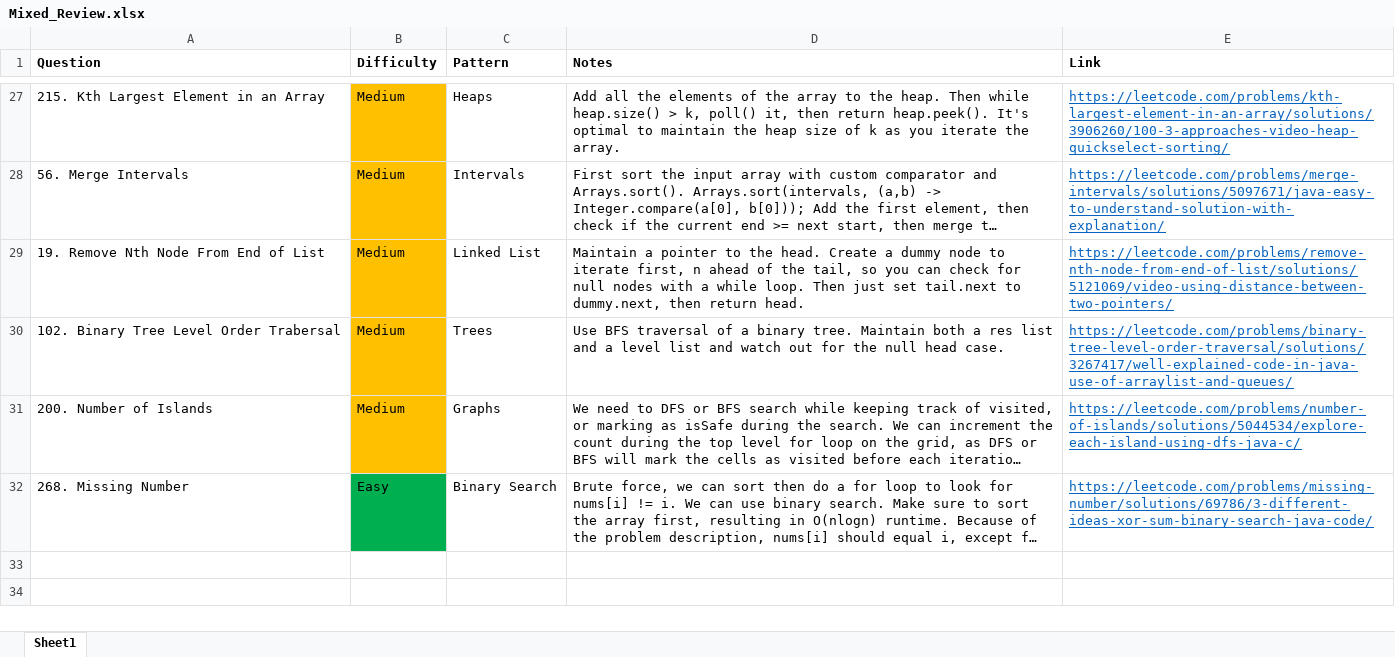
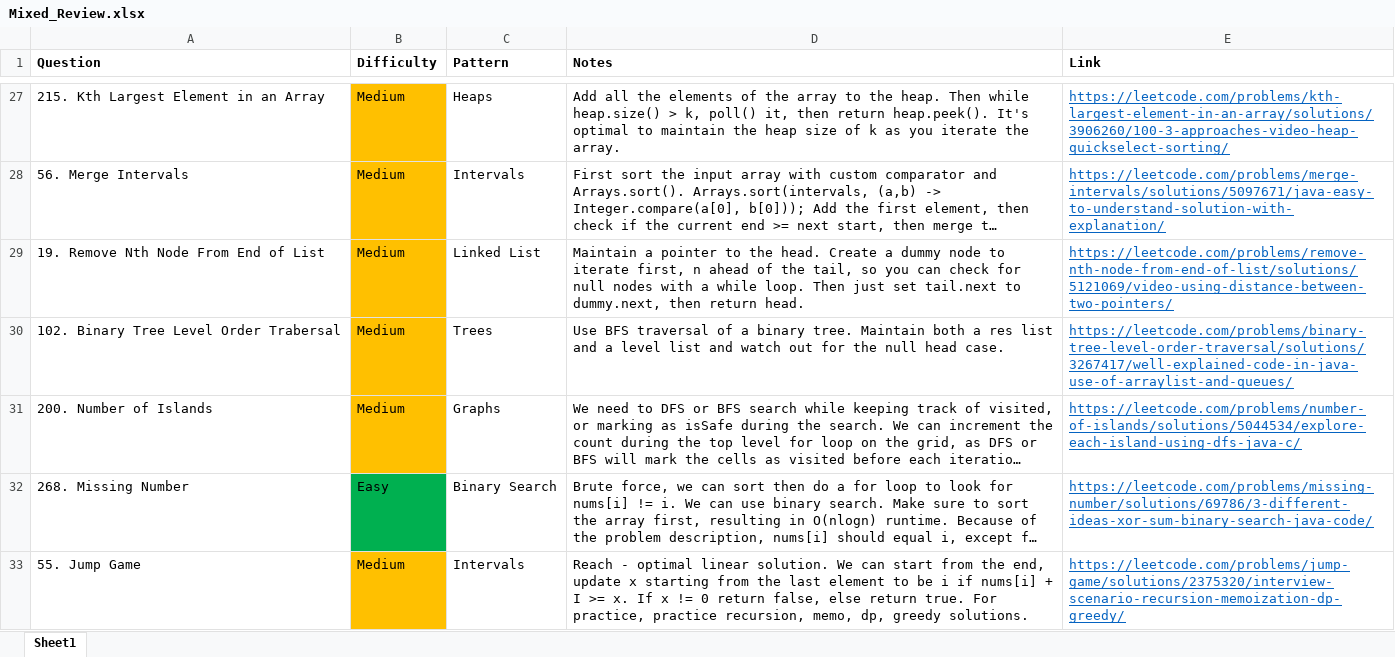
Before and after one commit to park-jsdev/library, an Excel workbook: java/Mixed_Review.xlsx, sheet Sheet1, drawn as a sheet; only a part is shown, gaps mark what is left out; long unchanged cells end in …; values as stored, in another font and other column widths than the file's, no borders; table styles not drawn; the diff names each change by its address in the sheet, - before the commit and + after, or states it on an @@ line.

```diff
--- a/java/Mixed_Review.xlsx (sheet Sheet1)
+++ b/java/Mixed_Review.xlsx (sheet Sheet1)
+row 33: 55. Jump Game | Medium | Intervals | Reach - optimal linear solution. We can start from the end, update x starting from the last element to be i if nums[i] + I >= x. If x != 0 return false, else return true. For practice, practice recursion, memo, dp, greedy solutions. | https://leetcode.com/problems/jump-game/solutions/2375320/interview-scenario-recursion-memoization-dp-greedy/
```
Also changed, not shown: 1 other file.
